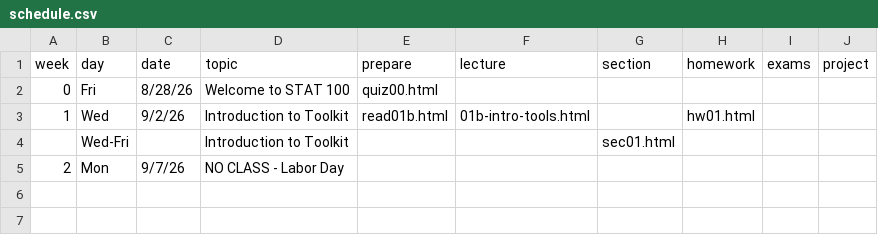
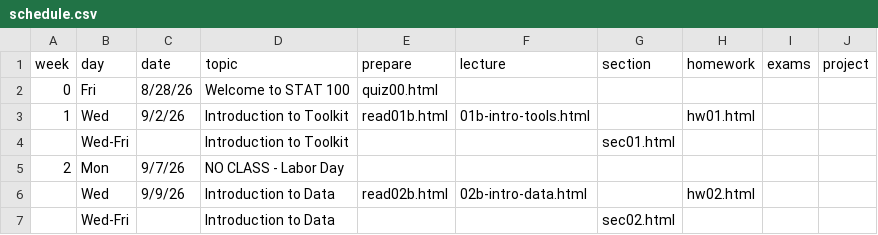
Before and after one commit to stat100-fa26/course-website, a CSV file: specific-content/schedule.csv, drawn as a sheet.

Commit message:
add week 2

```diff
--- a/specific-content/schedule.csv
+++ b/specific-content/schedule.csv
@@ -5 +5,3 @@
 2,Mon,9/7/26,NO CLASS - Labor Day,,,,,,
+,Wed,9/9/26,Introduction to Data,read02b.html,02b-intro-data.html,,hw02.html,,
+,Wed-Fri,,Introduction to Data,,,sec02.html,,,
```
Also changed, not shown: 3 other files.
